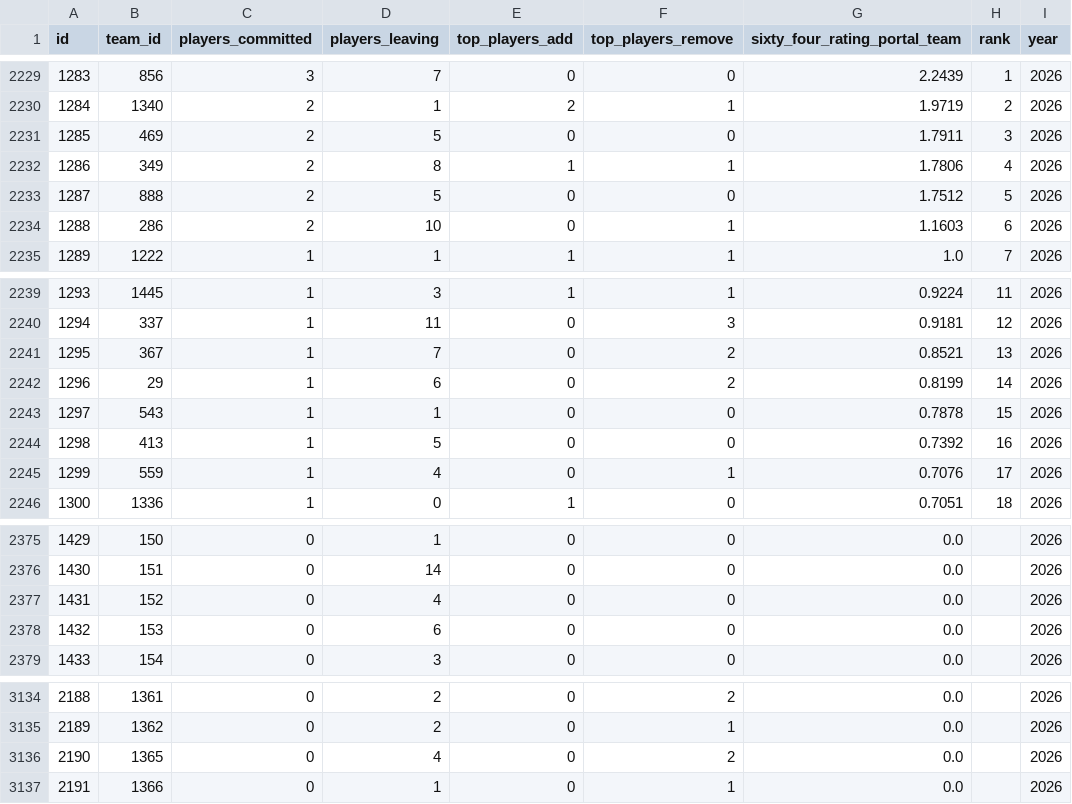
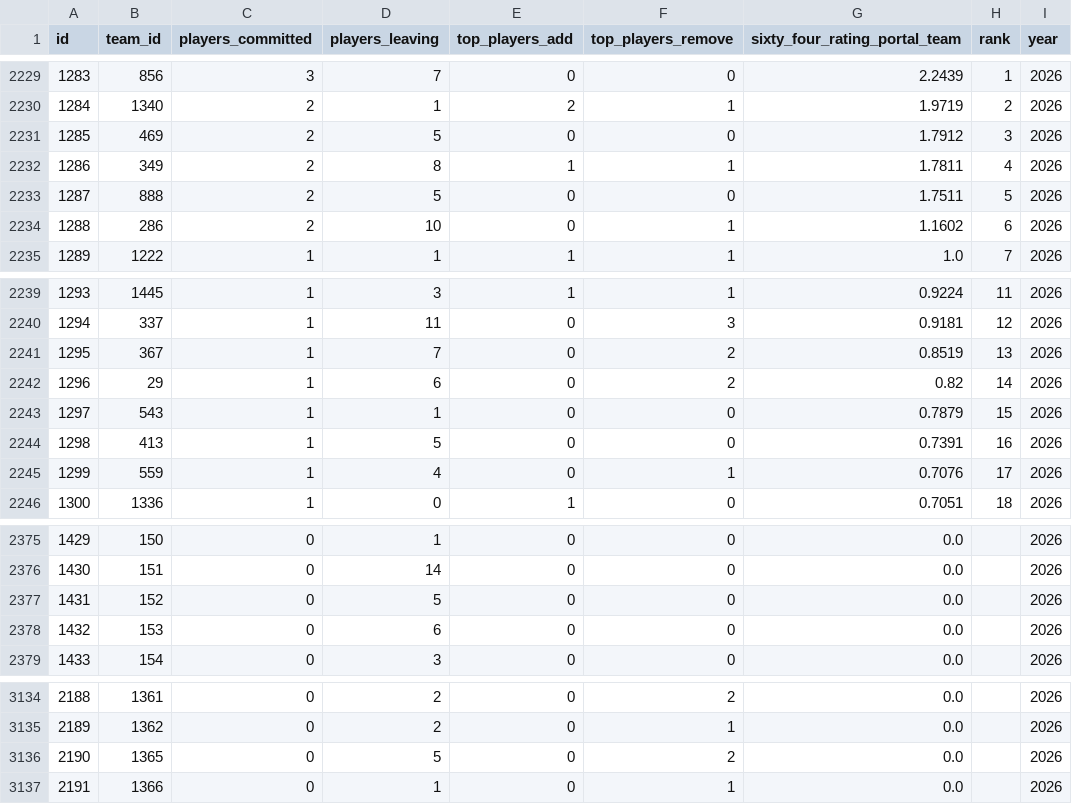
Before and after one commit to JasonR64A/chart-builder, a CSV file: data/portal_rank_team.csv, drawn as a sheet; only a part is shown, gaps mark what is left out.

```diff
--- a/data/portal_rank_team.csv
+++ b/data/portal_rank_team.csv
@@ -2230,6 +2230,6 @@ id,team_id,players_committed,players_leaving,top_players_add,top_players_remove,
 1284,1340,2,1,2,1,1.9719,2,2026
-1285,469,2,5,0,0,1.7911,3,2026
-1286,349,2,8,1,1,1.7806,4,2026
-1287,888,2,5,0,0,1.7512,5,2026
-1288,286,2,10,0,1,1.1603,6,2026
+1285,469,2,5,0,0,1.7912,3,2026
+1286,349,2,8,1,1,1.7811,4,2026
+1287,888,2,5,0,0,1.7511,5,2026
+1288,286,2,10,0,1,1.1602,6,2026
 1289,1222,1,1,1,1,1.0,7,2026
@@ -2240,6 +2240,6 @@ id,team_id,players_committed,players_leaving,top_players_add,top_players_remove,
 1294,337,1,11,0,3,0.9181,12,2026
-1295,367,1,7,0,2,0.8521,13,2026
-1296,29,1,6,0,2,0.8199,14,2026
-1297,543,1,1,0,0,0.7878,15,2026
-1298,413,1,5,0,0,0.7392,16,2026
+1295,367,1,7,0,2,0.8519,13,2026
+1296,29,1,6,0,2,0.82,14,2026
+1297,543,1,1,0,0,0.7879,15,2026
+1298,413,1,5,0,0,0.7391,16,2026
 1299,559,1,4,0,1,0.7076,17,2026
@@ -2376,3 +2376,3 @@ id,team_id,players_committed,players_leaving,top_players_add,top_players_remove,
 1430,151,0,14,0,0,0.0,,2026
-1431,152,0,4,0,0,0.0,,2026
+1431,152,0,5,0,0,0.0,,2026
 1432,153,0,6,0,0,0.0,,2026
@@ -3135,3 +3135,3 @@ id,team_id,players_committed,players_leaving,top_players_add,top_players_remove,
 2189,1362,0,2,0,1,0.0,,2026
-2190,1365,0,4,0,2,0.0,,2026
+2190,1365,0,5,0,2,0.0,,2026
 2191,1366,0,1,0,1,0.0,,2026
```
Also changed, not shown: data/portal/baseball_matched.csv, data/portal/needs_review_baseball.csv, 6 other files.
